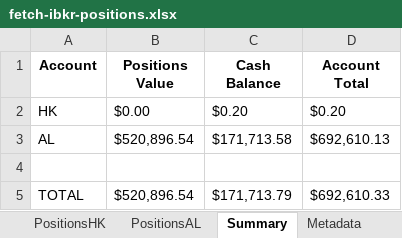
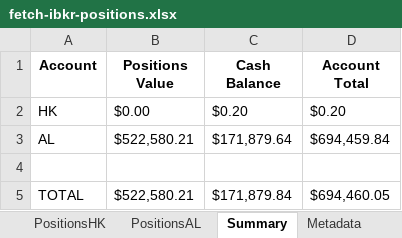
Before and after one commit to timelyrain/timeless-workspace, an Excel workbook: projects/fetch-ibkr-positions.xlsx, sheet Summary, drawn as a sheet; values as stored, in another font and other column widths than the file's, no borders; the diff names each change by its address in the sheet, - before the commit and + after, or states it on an @@ line.

```diff
--- a/projects/fetch-ibkr-positions.xlsx (sheet Summary)
+++ b/projects/fetch-ibkr-positions.xlsx (sheet Summary)
-B3 (Positions Value): $520,896.54
+B3 (Positions Value): $522,580.21
-C3 (Cash Balance): $171,713.58
+C3 (Cash Balance): $171,879.64
-D3 (Account Total): $692,610.13
+D3 (Account Total): $694,459.84
-B5 (Positions Value): $520,896.54
+B5 (Positions Value): $522,580.21
-C5 (Cash Balance): $171,713.79
+C5 (Cash Balance): $171,879.84
-D5 (Account Total): $692,610.33
+D5 (Account Total): $694,460.05
```
Also changed, not shown: sheet PositionsAL, sheet Metadata, 1 other file.
